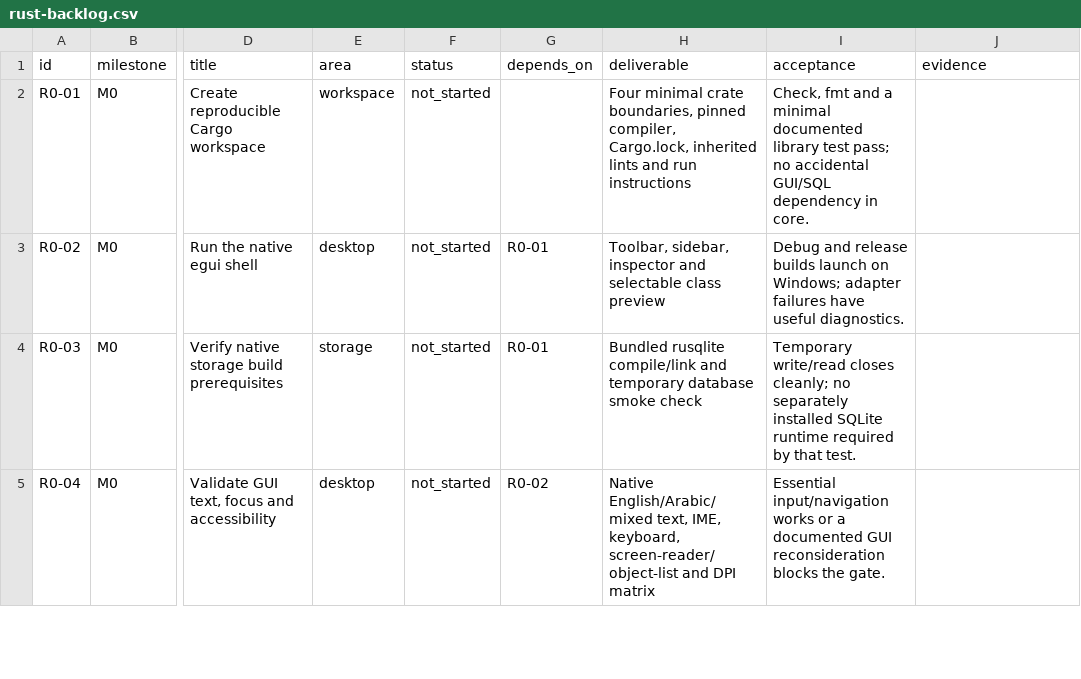
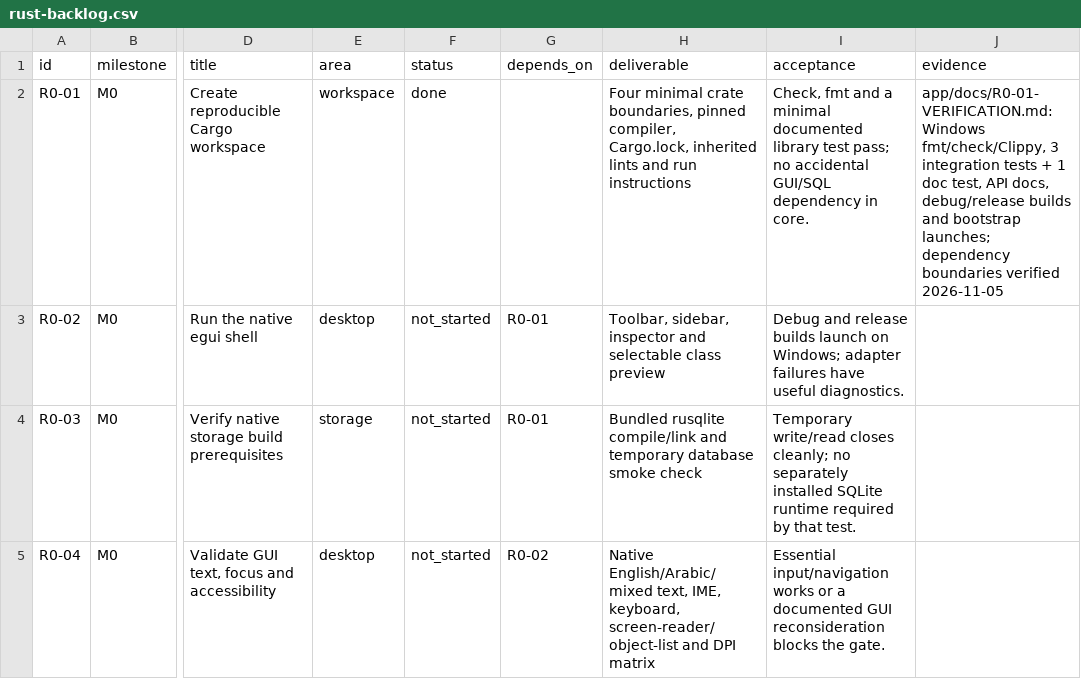
Before and after one commit to DAWAS00/Diagrams, a CSV file: plan-rust-diagram-editor/rust-backlog.csv, drawn as a sheet; only a part is shown, gaps mark what is left out; the diff names each change by its address in the sheet, - before the commit and + after, or states it on an @@ line.

Commit message:
feat: initialize Rust workspace and complete roadmap task R0-01

```diff
--- a/plan-rust-diagram-editor/rust-backlog.csv
+++ b/plan-rust-diagram-editor/rust-backlog.csv
-F2 (status): not_started
+F2 (status): done
-J2 (evidence): (empty)
+J2 (evidence): app/docs/R0-01-VERIFICATION.md: Windows fmt/check/Clippy, 3 integration tests + 1 doc test, API docs, debug/release builds and bootstrap launches; dependency boundaries verified 2026-11-05
```
Also changed, not shown: 27 other files.
